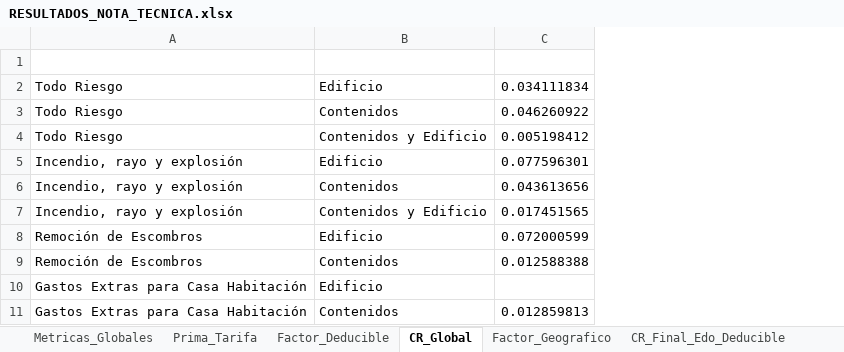
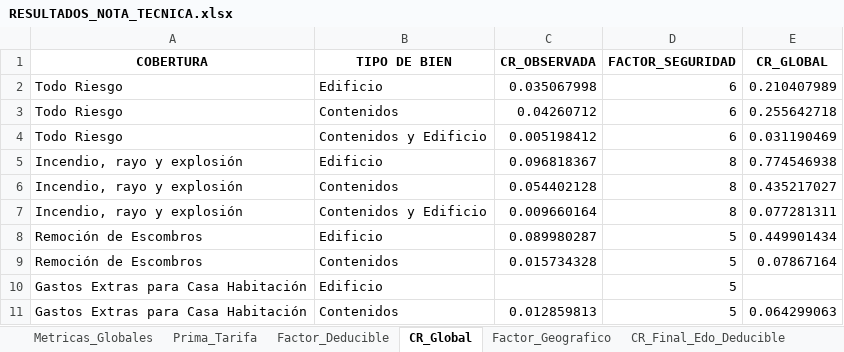
Before and after one commit to Chavezlosabe755/NOTA-TECNICA, an Excel workbook: RESULTADOS_NOTA_TECNICA.xlsx, sheet CR_Global, drawn as a sheet; values as stored, in another font and other column widths than the file's, no borders; table styles not drawn; addresses are those after the commit; the diff names each change by its address in the sheet, - before the commit and + after, or states it on an @@ line.

```diff
--- a/RESULTADOS_NOTA_TECNICA.xlsx (sheet CR_Global)
+++ b/RESULTADOS_NOTA_TECNICA.xlsx (sheet CR_Global)
+column C (CR_OBSERVADA), rows 2-11: 0.035067998 | 0.04260712 | 0.005198412 | 0.096818367 | 0.054402128 | 0.009660164 | 0.089980287 | 0.015734328 |  | 0.012859813
+column D (FACTOR_SEGURIDAD), rows 2-11: 6 | 6 | 6 | 8 | 8 | 8 | 5 | 5 | 5 | 5
-A1:B1 text colour: #FFFFFF
+A1:B1 text colour: black
-E1 text colour: #FFFFFF
+E1 text colour: black
-E2 (CR_GLOBAL): 0.034111834
+E2 (CR_GLOBAL): 0.210407989
-E3 (CR_GLOBAL): 0.046260922
+E3 (CR_GLOBAL): 0.255642718
-E4 (CR_GLOBAL): 0.005198412
+E4 (CR_GLOBAL): 0.031190469
-E5 (CR_GLOBAL): 0.077596301
+E5 (CR_GLOBAL): 0.774546938
-E6 (CR_GLOBAL): 0.043613656
+E6 (CR_GLOBAL): 0.435217027
-E7 (CR_GLOBAL): 0.017451565
+E7 (CR_GLOBAL): 0.077281311
-E8 (CR_GLOBAL): 0.072000599
+E8 (CR_GLOBAL): 0.449901434
-E9 (CR_GLOBAL): 0.012588388
+E9 (CR_GLOBAL): 0.07867164
-E11 (CR_GLOBAL): 0.012859813
+E11 (CR_GLOBAL): 0.064299063
```
Also changed, not shown: sheet CR_Final_Edo_Deducible, sheet Factor_Deducible, sheet Factor_Geografico, sheet Pivot_Factor_Geo, sheet Pivot_CR_Especifica, sheet Prima_Tarifa, 1 more sheet, 1 other file.
